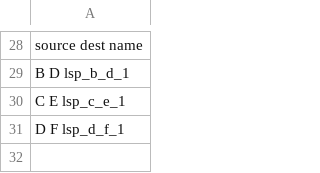
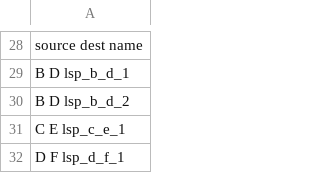
Before and after one commit to tim-fiola/network_traffic_modeler_py3, a CSV file: prototypes/igp_shortcuts_model_mult_lsps_in_path.csv, drawn as a sheet; only a part is shown, gaps mark what is left out; the diff names each change by its address in the sheet, - before the commit and + after, or states it on an @@ line.

Commit message:
LSPs for substitution are identified; need to finish _insert_lsps_into_path def

```diff
--- a/prototypes/igp_shortcuts_model_mult_lsps_in_path.csv
+++ b/prototypes/igp_shortcuts_model_mult_lsps_in_path.csv
+row 30: B D lsp_b_d_2
```
Also changed, not shown: 1 other file.
